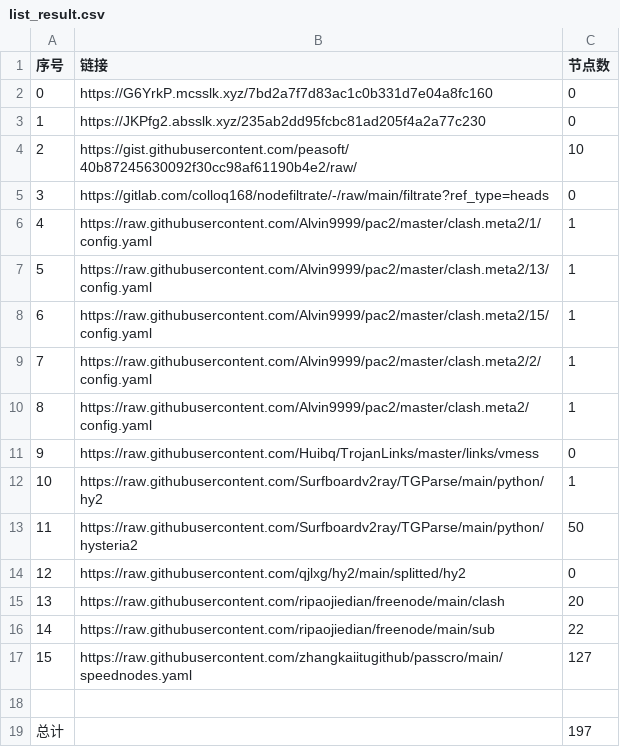
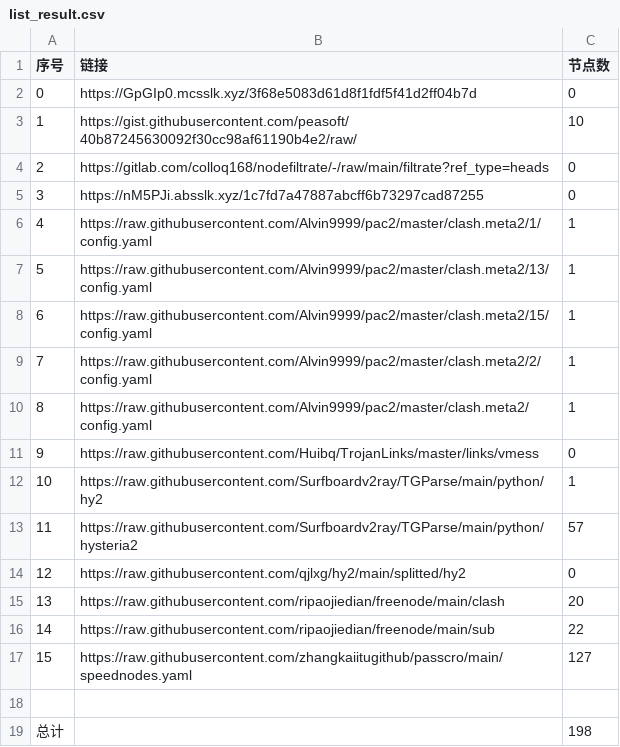
Before and after one commit to suanxidanian/NoMoreWalls, a CSV file: list_result.csv, drawn as a sheet.

```diff
--- a/list_result.csv
+++ b/list_result.csv
@@ -1,6 +1,6 @@
 序号,链接,节点数
-0,https://G6YrkP.mcsslk.xyz/7bd2a7f7d83ac1c0b331d7e04a8fc160,0
-1,https://JKPfg2.absslk.xyz/235ab2dd95fcbc81ad205f4a2a77c230,0
-2,https://gist.githubusercontent.com/peasoft/40b87245630092f30cc98af61190b4e2/raw/,10
-3,https://gitlab.com/colloq168/nodefiltrate/-/raw/main/filtrate?ref_type=heads,0
+0,https://GpGIp0.mcsslk.xyz/3f68e5083d61d8f1fdf5f41d2ff04b7d,0
+1,https://gist.githubusercontent.com/peasoft/40b87245630092f30cc98af61190b4e2/raw/,10
+2,https://gitlab.com/colloq168/nodefiltrate/-/raw/main/filtrate?ref_type=heads,0
+3,https://nM5PJi.absslk.xyz/1c7fd7a47887abcff6b73297cad87255,0
 4,https://raw.githubusercontent.com/Alvin9999/pac2/master/clash.meta2/1/config.yaml,1
@@ -12,3 +12,3 @@
 10,https://raw.githubusercontent.com/Surfboardv2ray/TGParse/main/python/hy2,1
-11,https://raw.githubusercontent.com/Surfboardv2ray/TGParse/main/python/hysteria2,50
+11,https://raw.githubusercontent.com/Surfboardv2ray/TGParse/main/python/hysteria2,57
 12,https://raw.githubusercontent.com/qjlxg/hy2/main/splitted/hy2,0
@@ -18,2 +18,2 @@
 
-总计,,197
+总计,,198
```
Also changed, not shown: 6 other files.
